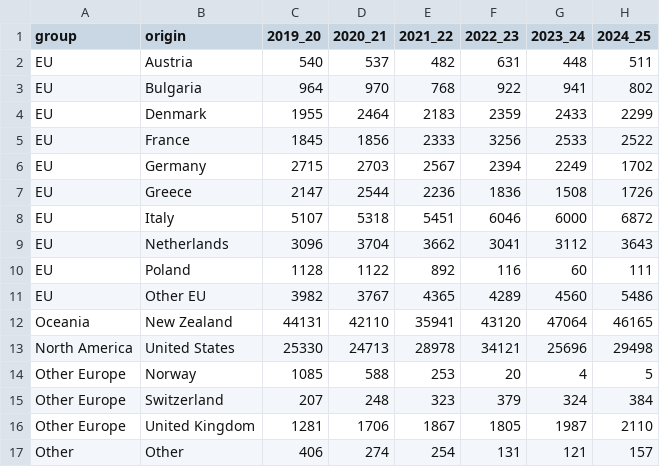
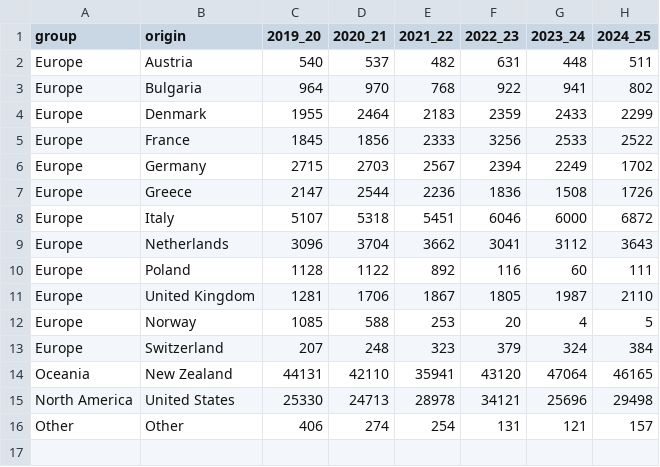
Before and after one commit to artbentley33/fit3179, a CSV file: data/cheese_imports_by_origin_tonnes.csv, drawn as a sheet.

Commit message:
Update cheese_imports_by_origin_tonnes.csv

```diff
--- a/data/cheese_imports_by_origin_tonnes.csv
+++ b/data/cheese_imports_by_origin_tonnes.csv
@@ -1,17 +1,16 @@
 group,origin,2019_20,2020_21,2021_22,2022_23,2023_24,2024_25
-EU,Austria,540,537,482,631,448,511
-EU,Bulgaria,964,970,768,922,941,802
-EU,Denmark,1955,2464,2183,2359,2433,2299
-EU,France,1845,1856,2333,3256,2533,2522
-EU,Germany,2715,2703,2567,2394,2249,1702
-EU,Greece,2147,2544,2236,1836,1508,1726
-EU,Italy,5107,5318,5451,6046,6000,6872
-EU,Netherlands,3096,3704,3662,3041,3112,3643
-EU,Poland,1128,1122,892,116,60,111
-EU,Other EU,3982,3767,4365,4289,4560,5486
+Europe,Austria,540,537,482,631,448,511
+Europe,Bulgaria,964,970,768,922,941,802
+Europe,Denmark,1955,2464,2183,2359,2433,2299
+Europe,France,1845,1856,2333,3256,2533,2522
+Europe,Germany,2715,2703,2567,2394,2249,1702
+Europe,Greece,2147,2544,2236,1836,1508,1726
+Europe,Italy,5107,5318,5451,6046,6000,6872
+Europe,Netherlands,3096,3704,3662,3041,3112,3643
+Europe,Poland,1128,1122,892,116,60,111
+Europe,United Kingdom,1281,1706,1867,1805,1987,2110
+Europe,Norway,1085,588,253,20,4,5
+Europe,Switzerland,207,248,323,379,324,384
 Oceania,New Zealand,44131,42110,35941,43120,47064,46165
 North America,United States,25330,24713,28978,34121,25696,29498
-Other Europe,Norway,1085,588,253,20,4,5
-Other Europe,Switzerland,207,248,323,379,324,384
-Other Europe,United Kingdom,1281,1706,1867,1805,1987,2110
 Other,Other,406,274,254,131,121,157
```
